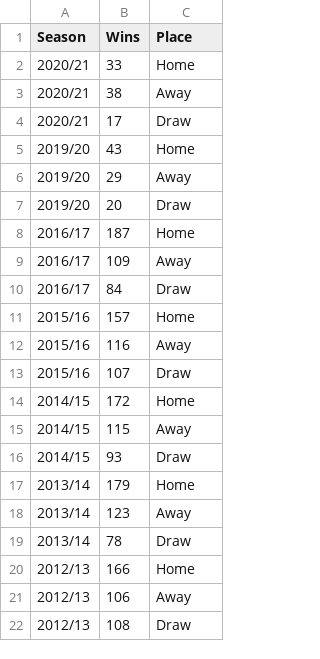
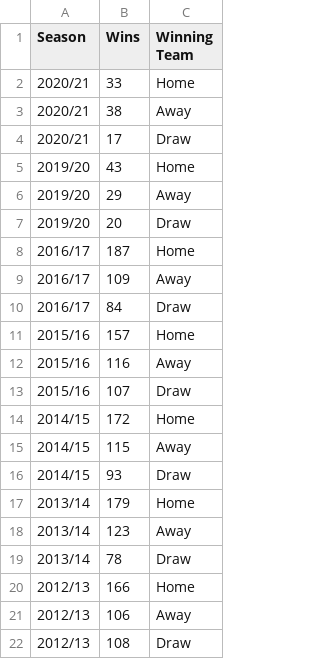
Before and after one commit to UzairCity/DataVI, a CSV file: Home_Advantage.csv, drawn as a sheet.

Commit message:
Changed a header

```diff
--- a/Home_Advantage.csv
+++ b/Home_Advantage.csv
@@ -1,2 +1,2 @@
-Season,Wins,Place
+Season,Wins,Winning Team
 2020/21,33,Home
```
